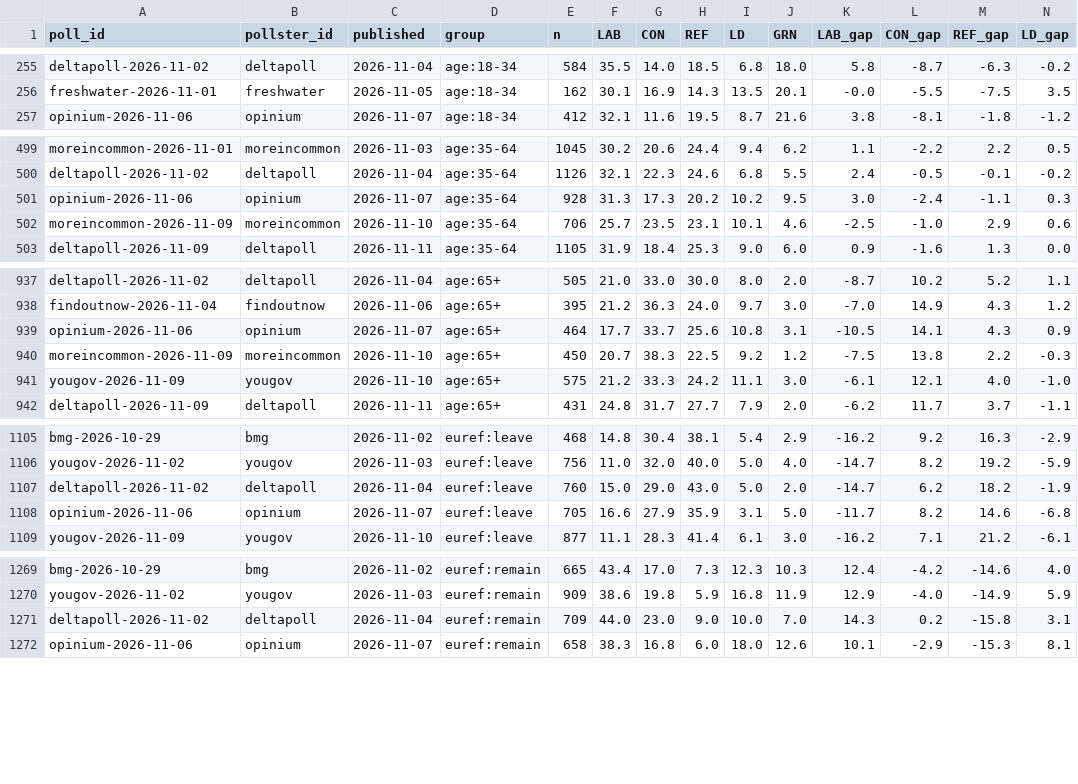
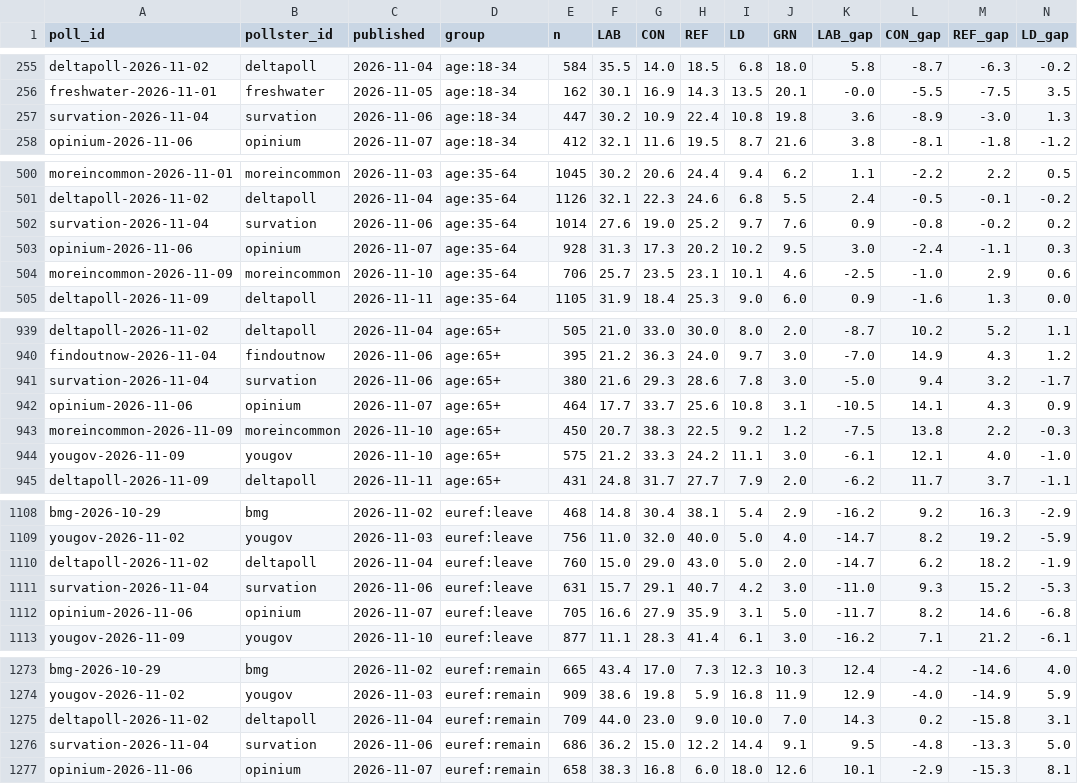
Before and after one commit to times/times-poll-tracker, a CSV file: outputs/groups_inputs.csv, drawn as a sheet; only a part is shown, gaps mark what is left out; rows hold the shown columns only; the diff covers the shown part only; the diff names each change by its address in the sheet, - before the commit and + after, or states it on an @@ line.

```diff
--- a/outputs/groups_inputs.csv
+++ b/outputs/groups_inputs.csv
+row 257: survation-2026-11-04 | survation | 2026-11-06 | age:18-34 | 447 | 30.2 | 10.9 | 22.4 | 10.8 | 19.8 | 3.6 | -8.9 | -3.0 | 1.3
+row 502: survation-2026-11-04 | survation | 2026-11-06 | age:35-64 | 1014 | 27.6 | 19.0 | 25.2 | 9.7 | 7.6 | 0.9 | -0.8 | -0.2 | 0.2
+row 941: survation-2026-11-04 | survation | 2026-11-06 | age:65+ | 380 | 21.6 | 29.3 | 28.6 | 7.8 | 3.0 | -5.0 | 9.4 | 3.2 | -1.7
+row 1111: survation-2026-11-04 | survation | 2026-11-06 | euref:leave | 631 | 15.7 | 29.1 | 40.7 | 4.2 | 3.0 | -11.0 | 9.3 | 15.2 | -5.3
+row 1276: survation-2026-11-04 | survation | 2026-11-06 | euref:remain | 686 | 36.2 | 15.0 | 12.2 | 14.4 | 9.1 | 9.5 | -4.8 | -13.3 | 5.0
```
Also changed, not shown: 4 added rows elsewhere in this file, outputs/headlines.csv, outputs/headlines_wide.csv, 18 other files.
